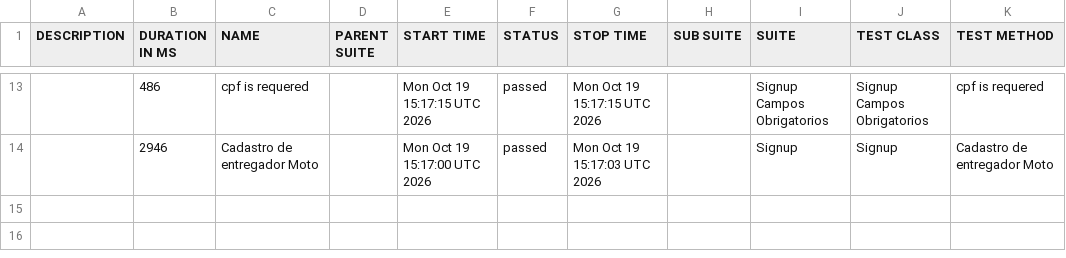
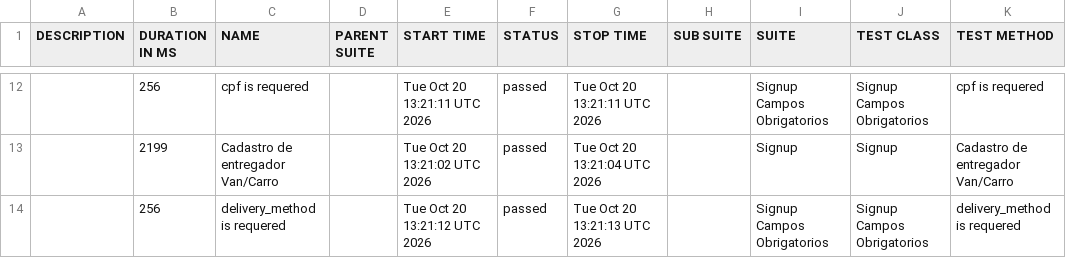
Before and after one commit to diegobbarbosa09/buger-eats-cypress, a CSV file: data/suites.csv, drawn as a sheet; only a part is shown, gaps mark what is left out; the diff covers the shown part only.

```diff
--- a/data/suites.csv
+++ b/data/suites.csv
@@ -13,2 +12,3 @@
-"","486","cpf is requered","","Mon Oct 19 15:17:15 UTC 2026","passed","Mon Oct 19 15:17:15 UTC 2026","","Signup Campos Obrigatorios","Signup Campos Obrigatorios","cpf is requered"
-"","2946","Cadastro de entregador Moto","","Mon Oct 19 15:17:00 UTC 2026","passed","Mon Oct 19 15:17:03 UTC 2026","","Signup","Signup","Cadastro de entregador Moto"
+"","256","cpf is requered","","Tue Oct 20 13:21:11 UTC 2026","passed","Tue Oct 20 13:21:11 UTC 2026","","Signup Campos Obrigatorios","Signup Campos Obrigatorios","cpf is requered"
+"","2199","Cadastro de entregador Van/Carro","","Tue Oct 20 13:21:02 UTC 2026","passed","Tue Oct 20 13:21:04 UTC 2026","","Signup","Signup","Cadastro de entregador Van/Carro"
+"","256","delivery_method is requered","","Tue Oct 20 13:21:12 UTC 2026","passed","Tue Oct 20 13:21:13 UTC 2026","","Signup Campos Obrigatorios","Signup Campos Obrigatorios","delivery_method is requered"
```
Also changed, not shown: 4 added rows, 5 removed rows and 24 edited cells elsewhere in this file, 40 other files.
